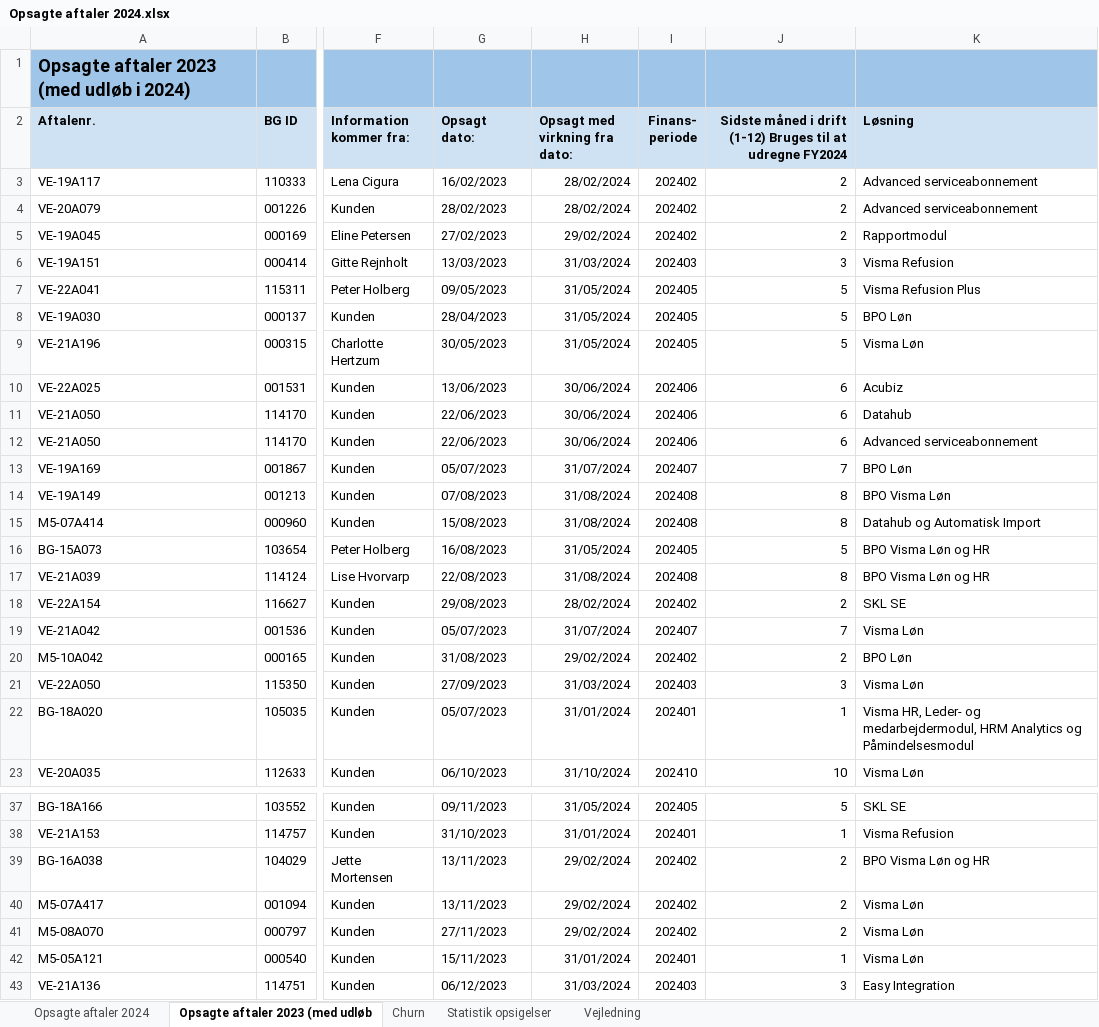
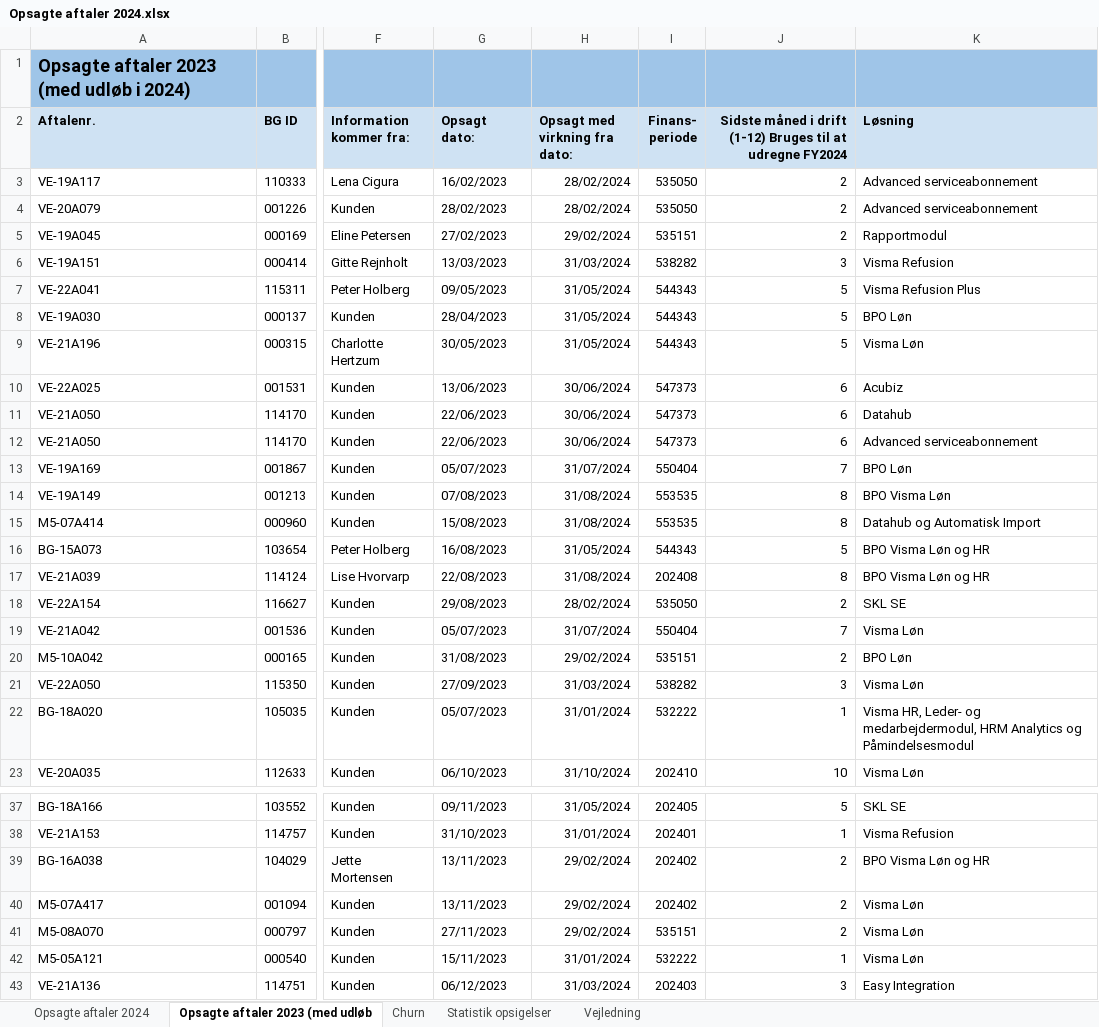
Before and after one commit to JCVE99/Cancelled-Customer-Agreement, an Excel workbook: Opsagte aftaler 2024.xlsx, sheet Opsagte aftaler 2023 (med udløb, drawn as a sheet; only a part is shown, gaps mark what is left out; values as stored, in another font and other column widths than the file's, no borders; charts and pictures not drawn; the diff covers the shown part only; the diff names each change by its address in the sheet, - before the commit and + after, or states it on an @@ line.

```diff
--- a/Opsagte aftaler 2024.xlsx (sheet Opsagte aftaler 2023 (med udløb)
+++ b/Opsagte aftaler 2024.xlsx (sheet Opsagte aftaler 2023 (med udløb)
-I3:I4 (Finans- periode): 202402
+I3:I4 (Finans- periode): 535050
-I5 (Finans- periode): 202402
+I5 (Finans- periode): 535151
-I6 (Finans- periode): 202403
+I6 (Finans- periode): 538282
-I7:I9 (Finans- periode): 202405
+I7:I9 (Finans- periode): 544343
-I10:I12 (Finans- periode): 202406
+I10:I12 (Finans- periode): 547373
-I13 (Finans- periode): 202407
+I13 (Finans- periode): 550404
-I14:I15 (Finans- periode): 202408
+I14:I15 (Finans- periode): 553535
-I16 (Finans- periode): 202405
+I16 (Finans- periode): 544343
-I18 (Finans- periode): 202402
+I18 (Finans- periode): 535050
-I19 (Finans- periode): 202407
+I19 (Finans- periode): 550404
-I20 (Finans- periode): 202402
+I20 (Finans- periode): 535151
-I21 (Finans- periode): 202403
+I21 (Finans- periode): 538282
-I22 (Finans- periode): 202401
+I22 (Finans- periode): 532222
-I41 (Finans- periode): 202402
+I41 (Finans- periode): 535151
-I42 (Finans- periode): 202401
+I42 (Finans- periode): 532222
```
Also changed, not shown: 5 edited cells elsewhere in this sheet, sheet Opsagte aftaler 2024, hidden cells, charts or pictures, 0-20000.xlsx, 20000-40000.xlsx, 13 other files.
